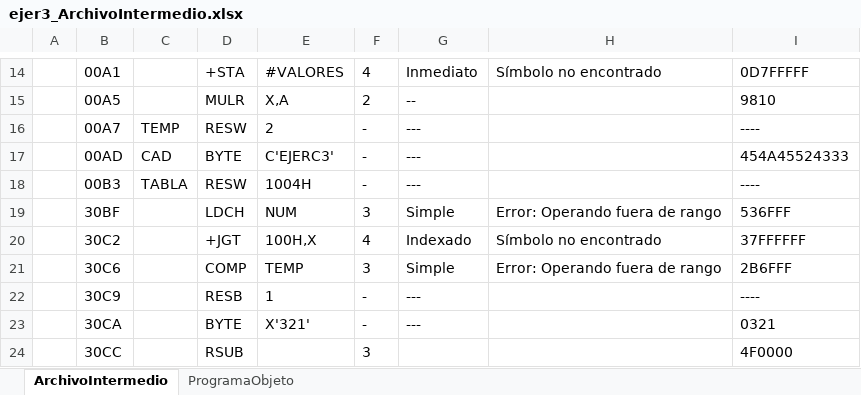
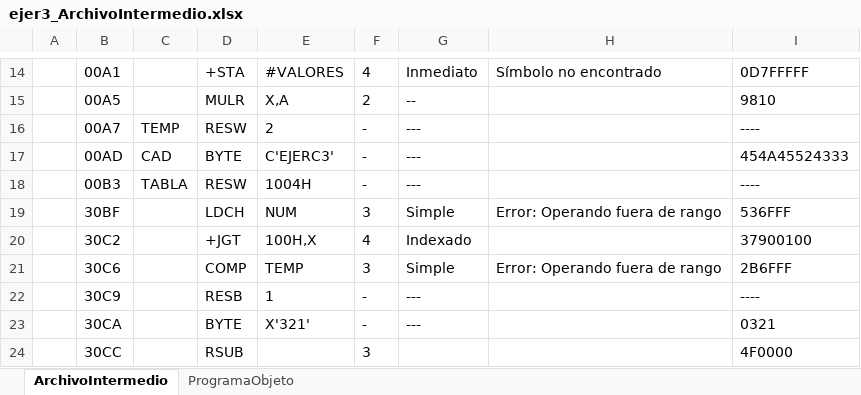
Before and after one commit to DiegoQuintanilla23/software-de-sistemas, an Excel workbook: ProyectoSoftwareSistemas/bin/Debug/output/ejer3_ArchivoIntermedio.xlsx, sheet ArchivoIntermedio, drawn as a sheet; only a part is shown, gaps mark what is left out; values as stored, in another font and other column widths than the file's, no borders; the diff names each change by its address in the sheet, - before the commit and + after, or states it on an @@ line.

```diff
--- a/ProyectoSoftwareSistemas/bin/Debug/output/ejer3_ArchivoIntermedio.xlsx (sheet ArchivoIntermedio)
+++ b/ProyectoSoftwareSistemas/bin/Debug/output/ejer3_ArchivoIntermedio.xlsx (sheet ArchivoIntermedio)
-H20: Símbolo no encontrado
+H20: (empty)
-I20: 37FFFFFF
+I20: 37900100
```
Also changed, not shown: sheet ProgramaObjeto, ProyectoSoftwareSistemas/bin/Debug/output/EXA2_ArchivoIntermedio.xlsx, 23 other files.
